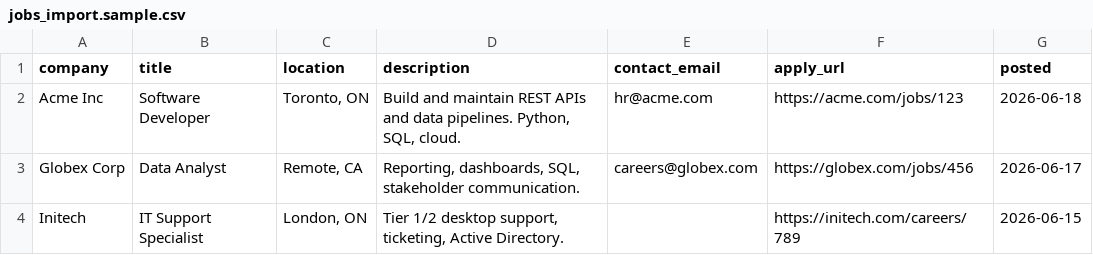
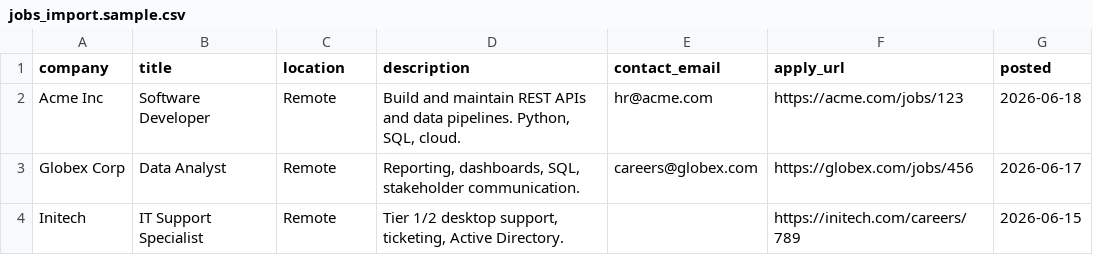
Before and after one commit to K-Keerthivasan/Jobassistant_Local_Streamlit, a CSV file: data/templates/jobs_import.sample.csv, drawn as a sheet.

```diff
--- a/data/templates/jobs_import.sample.csv
+++ b/data/templates/jobs_import.sample.csv
@@ -1,4 +1,4 @@
 company,title,location,description,contact_email,apply_url,posted
-Acme Inc,Software Developer,"Toronto, ON","Build and maintain REST APIs and data pipelines. Python, SQL, cloud.",hr@acme.com,https://acme.com/jobs/123,2026-06-18
-Globex Corp,Data Analyst,"Remote, CA","Reporting, dashboards, SQL, stakeholder communication.",careers@globex.com,https://globex.com/jobs/456,2026-06-17
-Initech,IT Support Specialist,"London, ON","Tier 1/2 desktop support, ticketing, Active Directory.",,https://initech.com/careers/789,2026-06-15
+Acme Inc,Software Developer,Remote,"Build and maintain REST APIs and data pipelines. Python, SQL, cloud.",hr@acme.com,https://acme.com/jobs/123,2026-06-18
+Globex Corp,Data Analyst,Remote,"Reporting, dashboards, SQL, stakeholder communication.",careers@globex.com,https://globex.com/jobs/456,2026-06-17
+Initech,IT Support Specialist,Remote,"Tier 1/2 desktop support, ticketing, Active Directory.",,https://initech.com/careers/789,2026-06-15
```
Also changed, not shown: 28 other files.
